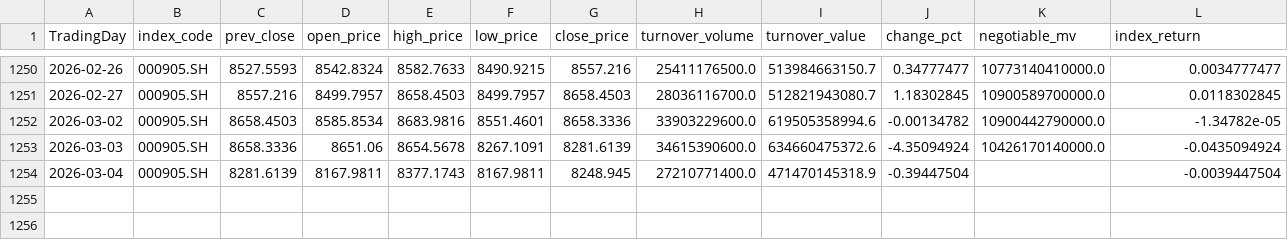
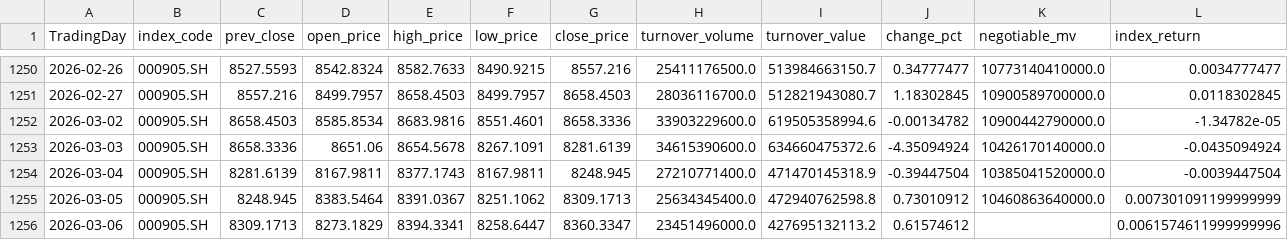
Before and after one commit to MKCorleonE/Jinfuzi-Intern, a CSV file: data/realtime_data/idx_000905_SH_return.csv, drawn as a sheet; only a part is shown, gaps mark what is left out.

```diff
--- a/data/realtime_data/idx_000905_SH_return.csv
+++ b/data/realtime_data/idx_000905_SH_return.csv
@@ -1253,2 +1253,4 @@ TradingDay,index_code,prev_close,open_price,high_price,low_price,close_price,tur
 2026-03-03,000905.SH,8658.3336,8651.06,8654.5678,8267.1091,8281.6139,34615390600.0,634660475372.6,-4.35094924,10426170140000.0,-0.0435094924
-2026-03-04,000905.SH,8281.6139,8167.9811,8377.1743,8167.9811,8248.945,27210771400.0,471470145318.9,-0.39447504,,-0.0039447504
+2026-03-04,000905.SH,8281.6139,8167.9811,8377.1743,8167.9811,8248.945,27210771400.0,471470145318.9,-0.39447504,10385041520000.0,-0.0039447504
+2026-03-05,000905.SH,8248.945,8383.5464,8391.0367,8251.1062,8309.1713,25634345400.0,472940762598.8,0.73010912,10460863640000.0,0.007301091199999999
+2026-03-06,000905.SH,8309.1713,8273.1829,8394.3341,8258.6447,8360.3347,23451496000.0,427695132113.2,0.61574612,,0.0061574611999999996
```
Also changed, not shown: data/realtime_data/fund_515180_return.csv, data/realtime_data/idx_000922_SH_return.csv, 18 other files.
